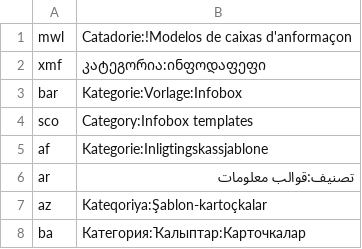
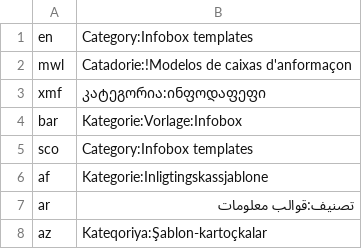
Before and after one commit to gquercini/graphipedia, a CSV file: graphipedia-dataimport/resources/it-root-categories.csv, drawn as a sheet; only a part is shown; the shorter side is filled out with more unchanged rows; the diff names each change by its address in the sheet, - before the commit and + after, or states it on an @@ line.

```diff
--- a/graphipedia-dataimport/resources/it-root-categories.csv
+++ b/graphipedia-dataimport/resources/it-root-categories.csv
+row 1: en | Category:Infobox templates
```
Also changed, not shown: graphipedia-dataimport/resources/dp-root-categories.csv, 26 other files.
